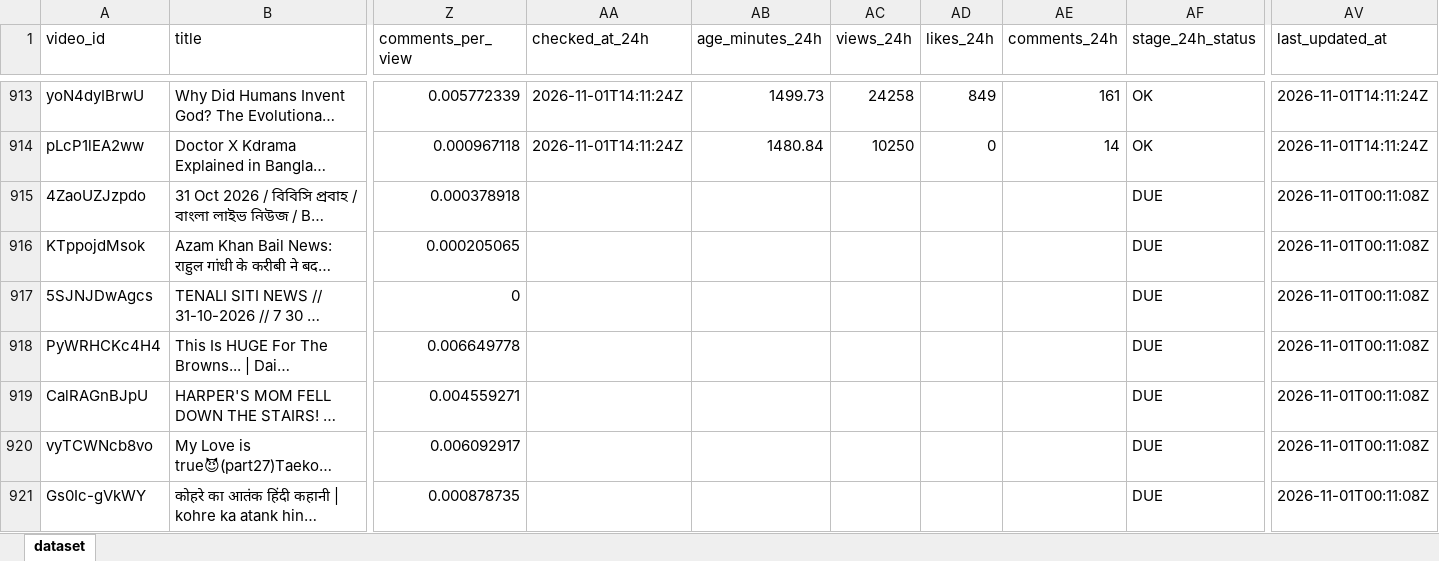
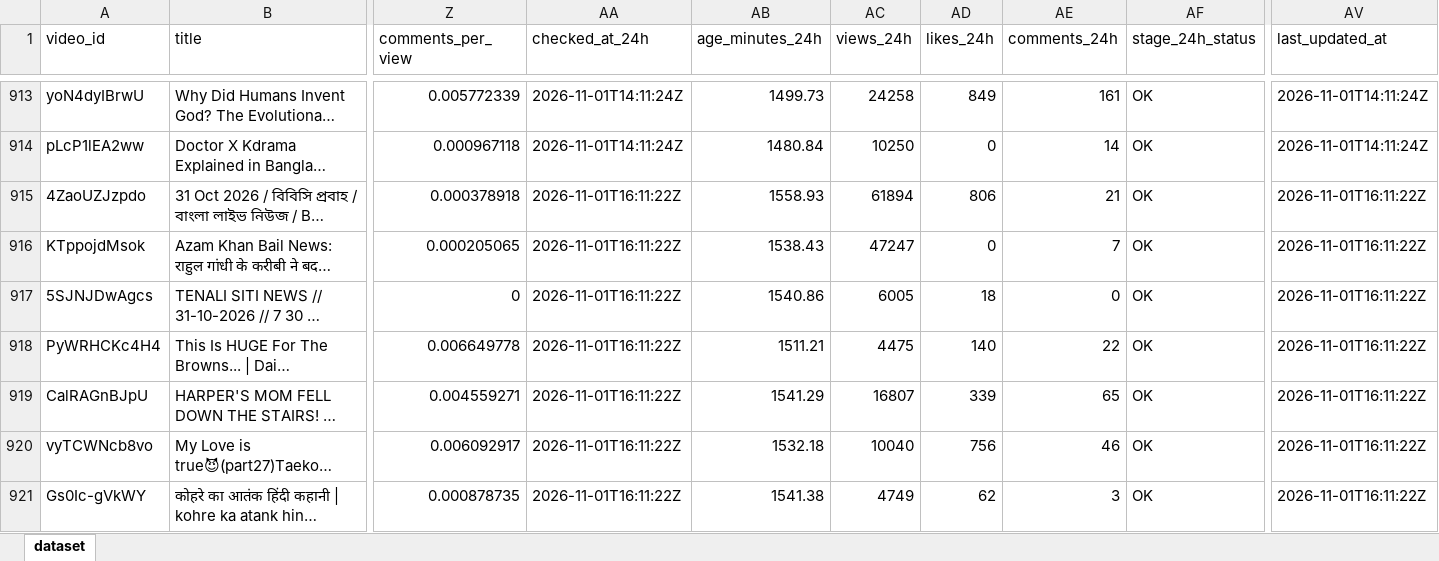
Before and after one commit to stamatis02/Bachelor-Thesislast, an Excel workbook: youtube_predictive_datasetss.xlsx, sheet dataset, drawn as a sheet; only a part is shown, gaps mark what is left out; long unchanged cells end in …; values as stored, in another font and other column widths than the file's, no borders; the diff covers the shown part only; the diff names each change by its address in the sheet, - before the commit and + after, or states it on an @@ line.

```diff
--- a/youtube_predictive_datasetss.xlsx (sheet dataset)
+++ b/youtube_predictive_datasetss.xlsx (sheet dataset)
-AA915:AA921 (checked_at_24h): (empty)
+AA915:AA921 (checked_at_24h): 2026-11-01T16:11:22Z
-AB915 (age_minutes_24h): (empty)
+AB915 (age_minutes_24h): 1558.93
-AC915 (views_24h): (empty)
+AC915 (views_24h): 61894
-AD915 (likes_24h): (empty)
+AD915 (likes_24h): 806
-AE915 (comments_24h): (empty)
+AE915 (comments_24h): 21
-AF915:AF921 (stage_24h_status): DUE
+AF915:AF921 (stage_24h_status): OK
-AV915:AV921 (last_updated_at): 2026-11-01T00:11:08Z
+AV915:AV921 (last_updated_at): 2026-11-01T16:11:22Z
-AB916 (age_minutes_24h): (empty)
+AB916 (age_minutes_24h): 1538.43
-AC916 (views_24h): (empty)
+AC916 (views_24h): 47247
-AD916 (likes_24h): (empty)
+AD916 (likes_24h): 0
-AE916 (comments_24h): (empty)
+AE916 (comments_24h): 7
-AB917 (age_minutes_24h): (empty)
+AB917 (age_minutes_24h): 1540.86
-AC917 (views_24h): (empty)
+AC917 (views_24h): 6005
-AD917 (likes_24h): (empty)
+AD917 (likes_24h): 18
-AE917 (comments_24h): (empty)
+AE917 (comments_24h): 0
-AB918 (age_minutes_24h): (empty)
+AB918 (age_minutes_24h): 1511.21
-AC918 (views_24h): (empty)
+AC918 (views_24h): 4475
-AD918 (likes_24h): (empty)
+AD918 (likes_24h): 140
-AE918 (comments_24h): (empty)
+AE918 (comments_24h): 22
-AB919 (age_minutes_24h): (empty)
+AB919 (age_minutes_24h): 1541.29
-AC919 (views_24h): (empty)
+AC919 (views_24h): 16807
-AD919 (likes_24h): (empty)
+AD919 (likes_24h): 339
-AE919 (comments_24h): (empty)
+AE919 (comments_24h): 65
-AB920 (age_minutes_24h): (empty)
+AB920 (age_minutes_24h): 1532.18
-AC920 (views_24h): (empty)
+AC920 (views_24h): 10040
-AD920 (likes_24h): (empty)
+AD920 (likes_24h): 756
-AE920 (comments_24h): (empty)
+AE920 (comments_24h): 46
-AB921 (age_minutes_24h): (empty)
+AB921 (age_minutes_24h): 1541.38
-AC921 (views_24h): (empty)
+AC921 (views_24h): 4749
-AD921 (likes_24h): (empty)
+AD921 (likes_24h): 62
-AE921 (comments_24h): (empty)
+AE921 (comments_24h): 3
```
Also changed, not shown: 8 added rows and 237 edited cells elsewhere in this sheet, 4 other files.
